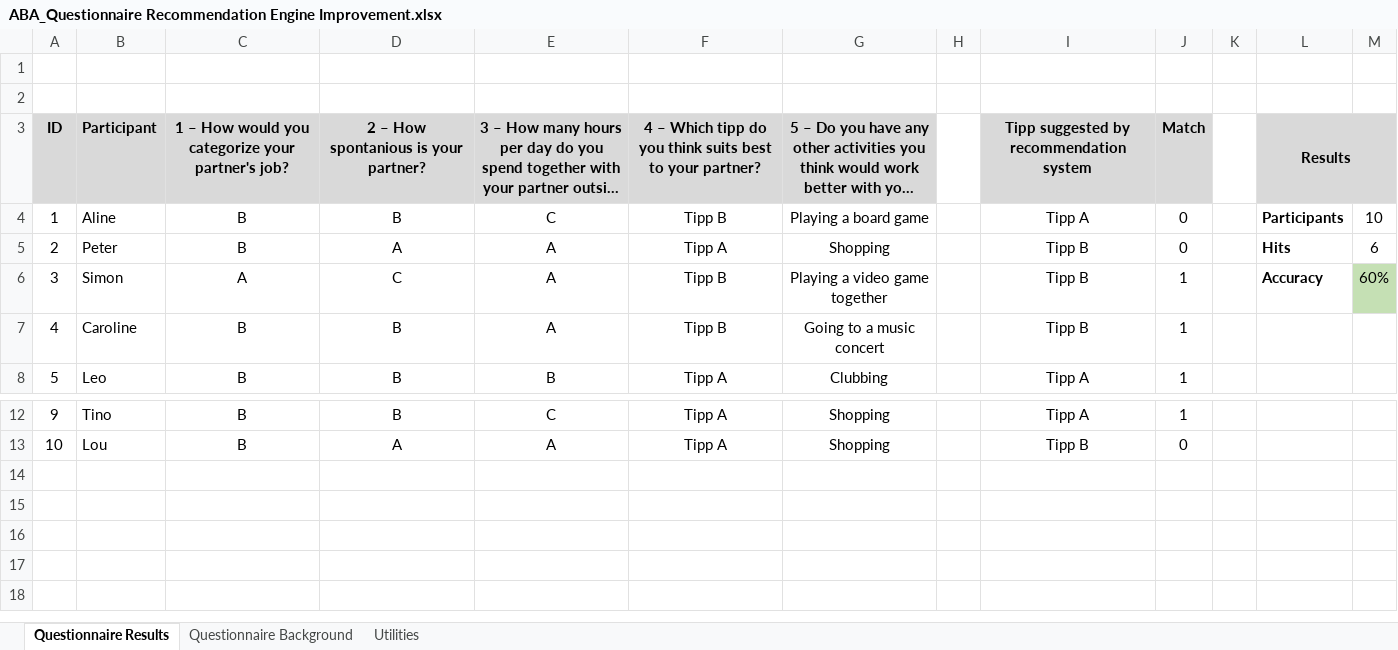
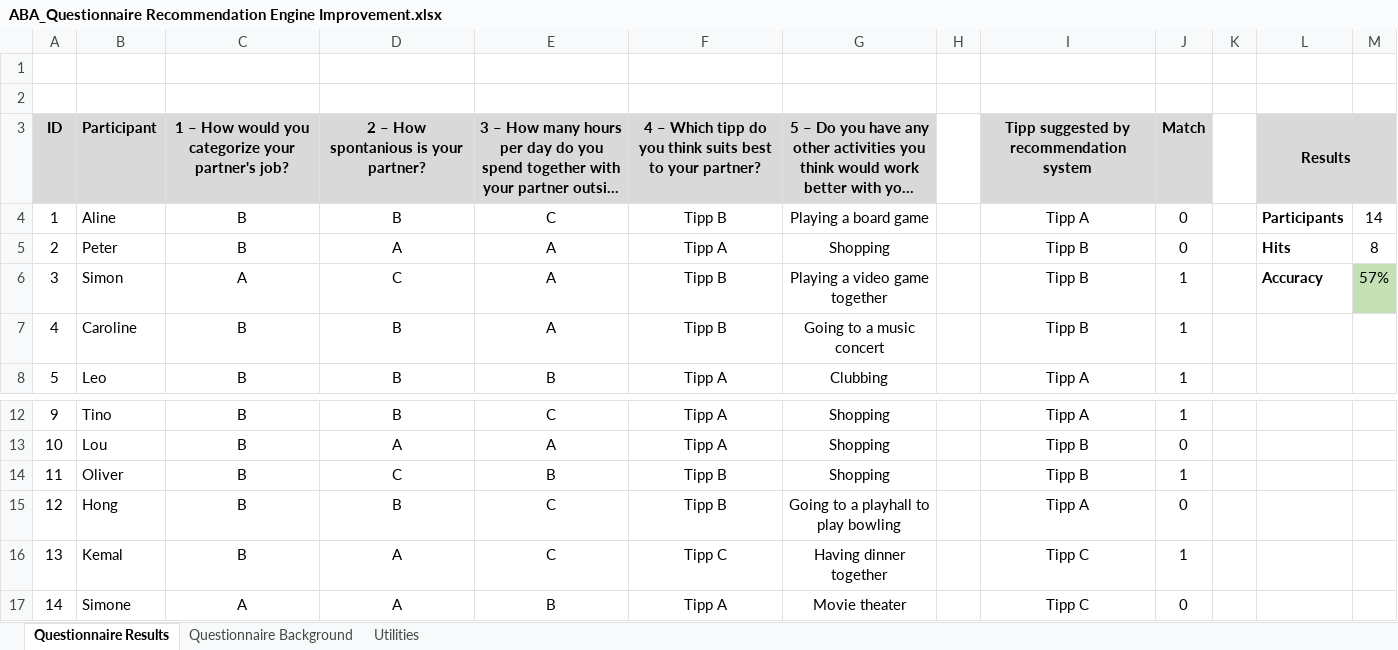
Before and after one commit to AgileBusinessAnalysis/01_TEAM, an Excel workbook: Sprint 3/ABA_Questionnaire Recommendation Engine Improvement.xlsx, sheet Questionnaire Results, drawn as a sheet; only a part is shown, gaps mark what is left out; long unchanged cells end in …; values as stored, in another font and other column widths than the file's, no borders; the diff names each change by its address in the sheet, - before the commit and + after, or states it on an @@ line.

Commit message:
Add files via upload

```diff
--- a/Sprint 3/ABA_Questionnaire Recommendation Engine Improvement.xlsx (sheet Questionnaire Results)
+++ b/Sprint 3/ABA_Questionnaire Recommendation Engine Improvement.xlsx (sheet Questionnaire Results)
-M4: 10
+M4: 14
-M5: 6
+M5: 8
-M6: 60%
+M6: 57%
+row 14: 11 | Oliver | B | C | B | Tipp B | Shopping |  | Tipp B | 1
+row 15: 12 | Hong | B | B | C | Tipp B | Going to a playhall to play bowling |  | Tipp A | 0
+row 16: 13 | Kemal | B | A | C | Tipp C | Having dinner together |  | Tipp C | 1
+row 17: 14 | Simone | A | A | B | Tipp A | Movie theater |  | Tipp C | 0
```
